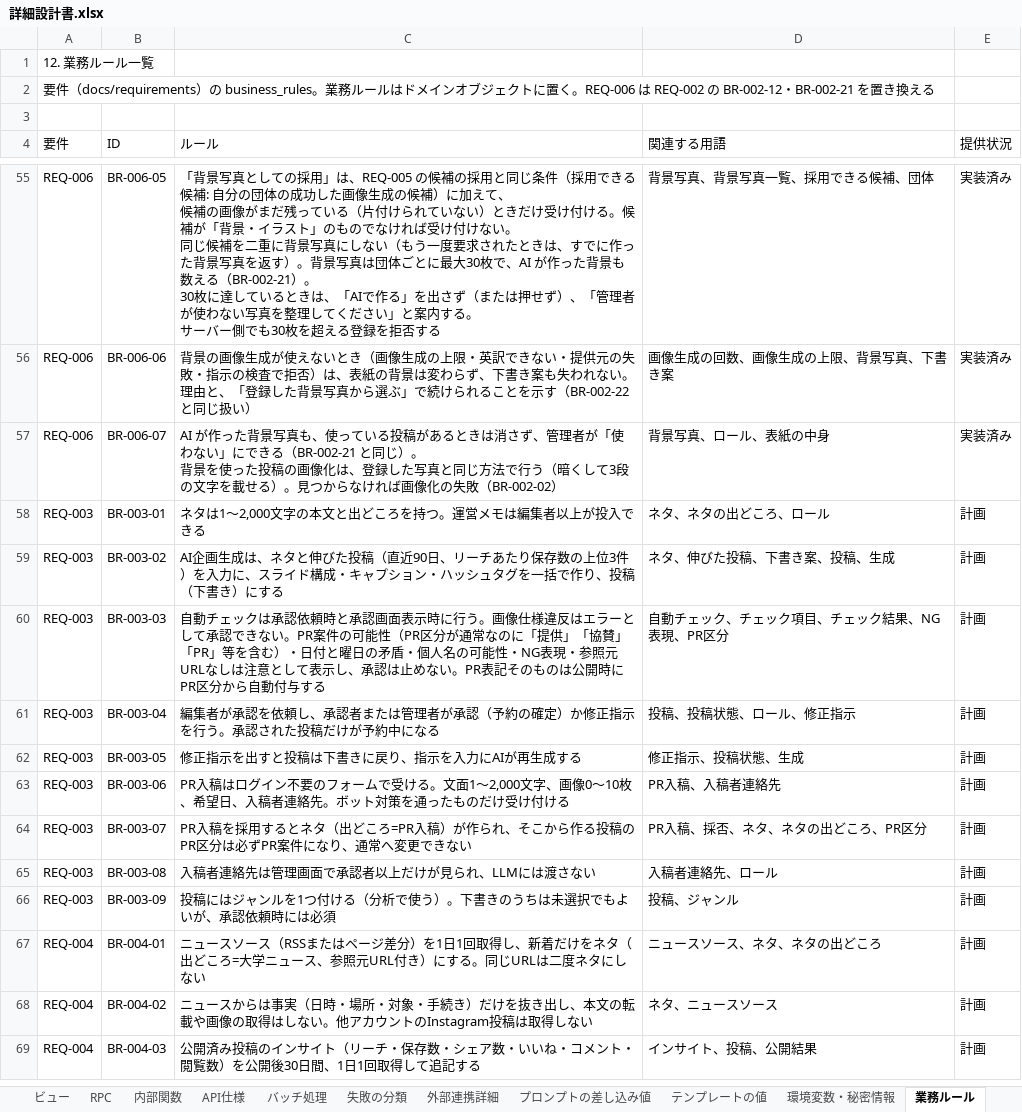
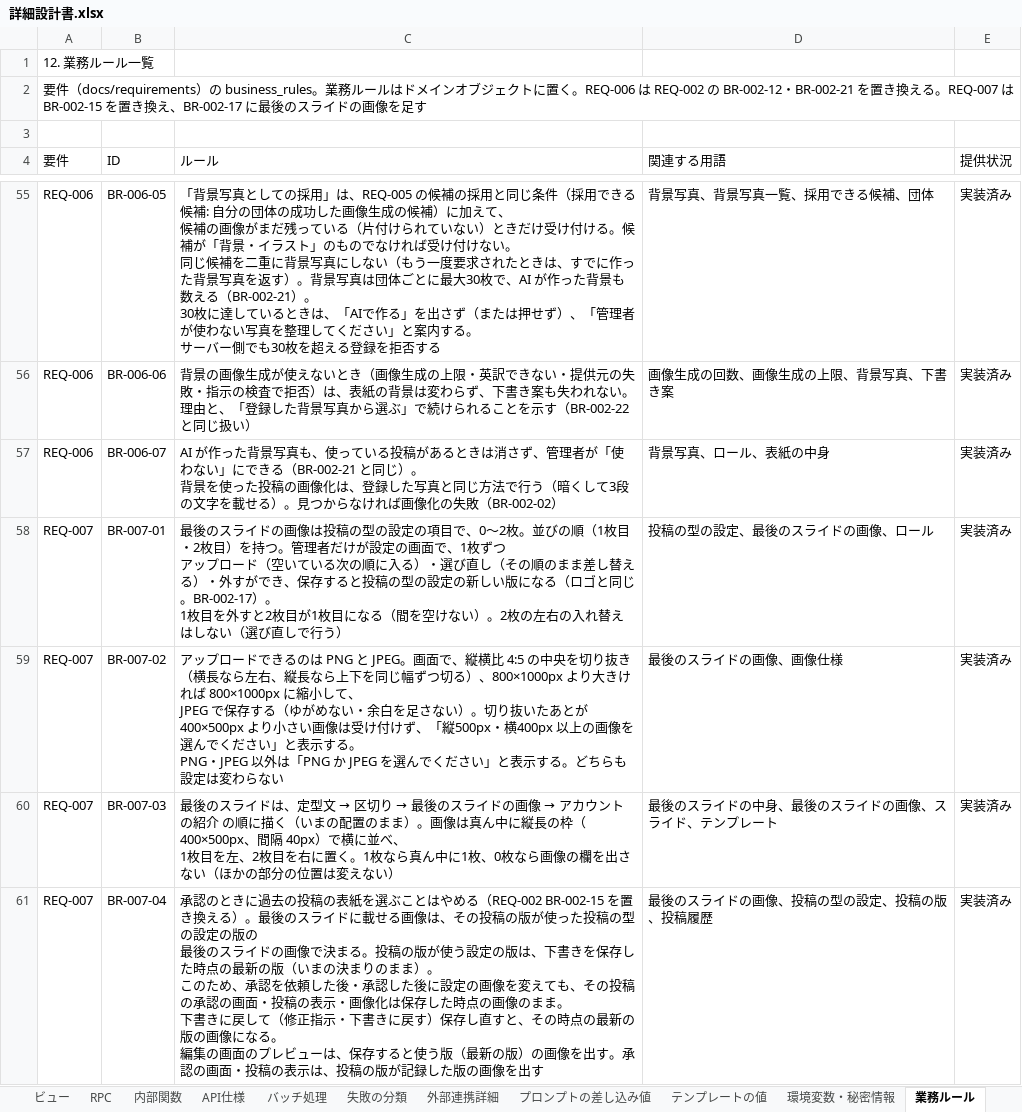
Before and after one commit to kjtt0508/auto-Instagram, an Excel workbook: docs/設計書/詳細設計書.xlsx, sheet 業務ルール, drawn as a sheet; only a part is shown, gaps mark what is left out; the shorter side is filled out with more unchanged rows; values as stored, in another font and other column widths than the file's, no cell formats; ↵ is a line break in a cell; the diff covers the shown part only; the diff names each change by its address in the sheet, - before the commit and + after, or states it on an @@ line.

```diff
--- a/docs/設計書/詳細設計書.xlsx (sheet 業務ルール)
+++ b/docs/設計書/詳細設計書.xlsx (sheet 業務ルール)
-A2 (要件): …き換える
+A2 (要件): …き換える。REQ-007 は BR-002-15 を置き換え、BR-002-17 に最後のスライドの画像を足す
+row 58: REQ-007 | BR-007-01 | 最後のスライドの画像は投稿の型の設定の項目で、0〜2枚。並びの順（1枚目・2枚目）を持つ。管理者だけが設定の画面で、1枚ずつ ↵ アップロード（空いている次の順に入る）・選び直し（その順のまま差し替える）・外すができ、保存すると投稿の型の設定の新しい版になる（ロゴと同じ。BR-002-17）。 ↵ 1枚目を外すと2枚目が1枚目になる（間を空けない）。2枚の左右の入れ替えはしない（選び直しで行う） | 投稿の型の設定、最後のスライドの画像、ロール | 実装済み
+row 59: REQ-007 | BR-007-02 | アップロードできるのは PNG と JPEG。画面で、縦横比 4:5 の中央を切り抜き（横長なら左右、縦長なら上下を同じ幅ずつ切る）、800×1000px より大きければ 800×1000px に縮小して、 ↵ JPEG で保存する（ゆがめない・余白を足さない）。切り抜いたあとが 400×500px より小さい画像は受け付けず、「縦500px・横400px 以上の画像を選んでください」と表示する。 ↵ PNG・JPEG 以外は「PNG か JPEG を選んでください」と表示する。どちらも設定は変わらない | 最後のスライドの画像、画像仕様 | 実装済み
+row 60: REQ-007 | BR-007-03 | 最後のスライドは、定型文 → 区切り → 最後のスライドの画像 → アカウントの紹介 の順に描く（いまの配置のまま）。画像は真ん中に縦長の枠（400×500px、間隔 40px）で横に並べ、 ↵ 1枚目を左、2枚目を右に置く。1枚なら真ん中に1枚、0枚なら画像の欄を出さない（ほかの部分の位置は変えない） | 最後のスライドの中身、最後のスライドの画像、スライド、テンプレート | 実装済み
+row 61: REQ-007 | BR-007-04 | 承認のときに過去の投稿の表紙を選ぶことはやめる（REQ-002 BR-002-15 を置き換える）。最後のスライドに載せる画像は、その投稿の版が使った投稿の型の設定の版の ↵ 最後のスライドの画像で決まる。投稿の版が使う設定の版は、下書きを保存した時点の最新の版（いまの決まりのまま）。 ↵ このため、承認を依頼した後・承認した後に設定の画像を変えても、その投稿の承認の画面・投稿の表示・画像化は保存した時点の画像のまま。 ↵ 下書きに戻して（修正指示・下書きに戻す）保存し直すと、その時点の最新の版の画像になる。 ↵ 編集の画面のプレビューは、保存すると使う版（最新の版）の画像を出す。承認の画面・投稿の表示は、投稿の版が記録した版の画像を出す | 最後のスライドの画像、投稿の型の設定、投稿の版、投稿履歴 | 実装済み
```
Also changed, not shown: 3 added rows and 3 edited cells elsewhere in this sheet, sheet 受入基準とテスト, sheet ドメインモデル, sheet 異常系, sheet ユースケース, sheet テスト設計, sheet 画面詳細, 12 more sheets, cell formats, docs/設計書/クライアント向け設計書.xlsx, docs/設計書/基本設計書.xlsx.
